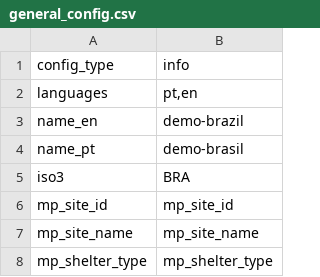
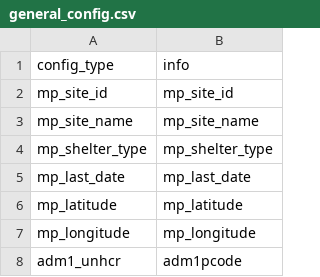
Before and after one commit to CartONG-staff/opsmap-nigeria, a CSV file: public/data/demo/general_config.csv, drawn as a sheet; only a part is shown; the shorter side is filled out with more unchanged rows; the diff covers the shown part only; the diff names each change by its address in the sheet, - before the commit and + after, or states it on an @@ line.

```diff
--- a/public/data/demo/general_config.csv
+++ b/public/data/demo/general_config.csv
-row 2: languages | pt,en
-row 3: name_en | demo-brazil
-row 4: name_pt | demo-brasil
-row 5: iso3 | BRA
```
Also changed, not shown: 24 removed rows elsewhere in this file, 4 other files.
